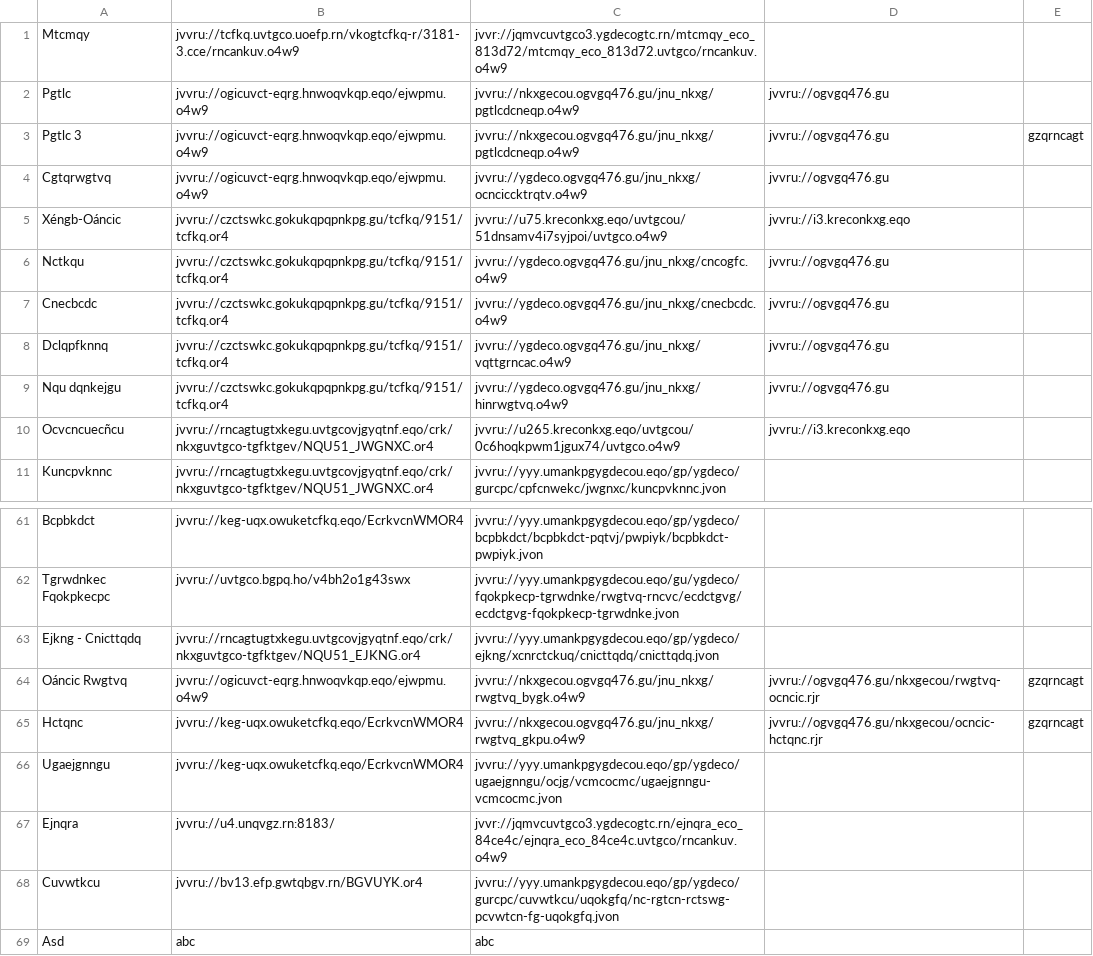
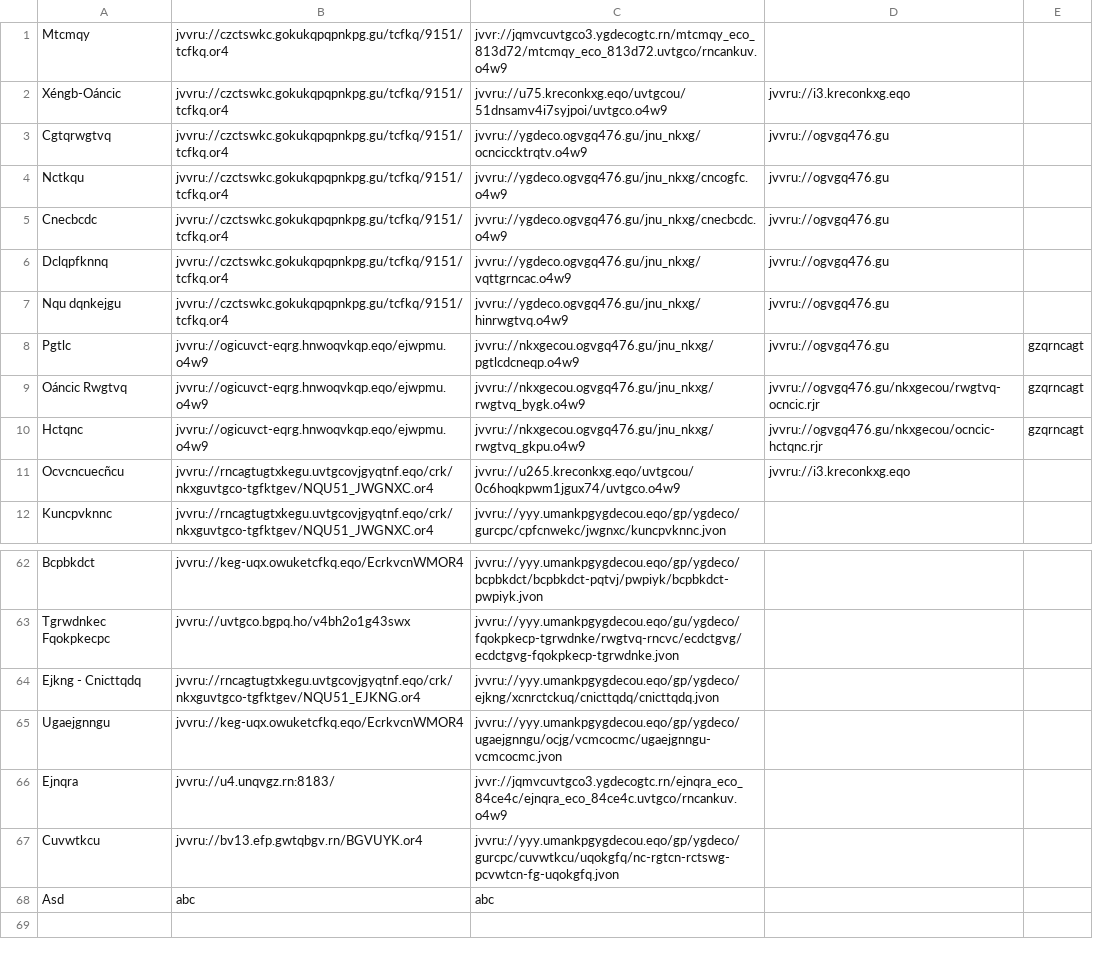
Before and after one commit to andalusianroads/javascript, a CSV file: tv/tv.csv, drawn as a sheet; only a part is shown, gaps mark what is left out.

Commit message:
Update tv.csv

```diff
--- a/tv/tv.csv
+++ b/tv/tv.csv
@@ -1,6 +1,4 @@
-Mtcmqy;jvvru://tcfkq.uvtgco.uoefp.rn/vkogtcfkq-r/3181-3.cce/rncankuv.o4w9;jvvr://jqmvcuvtgco3.ygdecogtc.rn/mtcmqy_eco_813d72/mtcmqy_eco_813d72.uvtgco/rncankuv.o4w9
-Pgtlc;jvvru://ogicuvct-eqrg.hnwoqvkqp.eqo/ejwpmu.o4w9;jvvru://nkxgecou.ogvgq476.gu/jnu_nkxg/pgtlcdcneqp.o4w9;jvvru://ogvgq476.gu
-Pgtlc 3;jvvru://ogicuvct-eqrg.hnwoqvkqp.eqo/ejwpmu.o4w9;jvvru://nkxgecou.ogvgq476.gu/jnu_nkxg/pgtlcdcneqp.o4w9;jvvru://ogvgq476.gu;gzqrncagt
-Cgtqrwgtvq;jvvru://ogicuvct-eqrg.hnwoqvkqp.eqo/ejwpmu.o4w9;jvvru://ygdeco.ogvgq476.gu/jnu_nkxg/ocnciccktrqtv.o4w9;jvvru://ogvgq476.gu
+Mtcmqy;jvvru://czctswkc.gokukqpqpnkpg.gu/tcfkq/9151/tcfkq.or4;jvvr://jqmvcuvtgco3.ygdecogtc.rn/mtcmqy_eco_813d72/mtcmqy_eco_813d72.uvtgco/rncankuv.o4w9
 Xéngb-Oáncic;jvvru://czctswkc.gokukqpqpnkpg.gu/tcfkq/9151/tcfkq.or4;jvvru://u75.kreconkxg.eqo/uvtgcou/51dnsamv4i7syjpoi/uvtgco.o4w9;jvvru://i3.kreconkxg.eqo
+Cgtqrwgtvq;jvvru://czctswkc.gokukqpqpnkpg.gu/tcfkq/9151/tcfkq.or4;jvvru://ygdeco.ogvgq476.gu/jnu_nkxg/ocnciccktrqtv.o4w9;jvvru://ogvgq476.gu
 Nctkqu;jvvru://czctswkc.gokukqpqpnkpg.gu/tcfkq/9151/tcfkq.or4;jvvru://ygdeco.ogvgq476.gu/jnu_nkxg/cncogfc.o4w9;jvvru://ogvgq476.gu
@@ -9,2 +7,5 @@ Dclqpfknnq;jvvru://czctswkc.gokukqpqpnkpg.gu/tcfkq/9151/tcfkq.or4;jvvru://ygdeco
 Nqu dqnkejgu;jvvru://czctswkc.gokukqpqpnkpg.gu/tcfkq/9151/tcfkq.or4;jvvru://ygdeco.ogvgq476.gu/jnu_nkxg/hinrwgtvq.o4w9;jvvru://ogvgq476.gu
+Pgtlc;jvvru://ogicuvct-eqrg.hnwoqvkqp.eqo/ejwpmu.o4w9;jvvru://nkxgecou.ogvgq476.gu/jnu_nkxg/pgtlcdcneqp.o4w9;jvvru://ogvgq476.gu;gzqrncagt
+Oáncic Rwgtvq;jvvru://ogicuvct-eqrg.hnwoqvkqp.eqo/ejwpmu.o4w9;jvvru://nkxgecou.ogvgq476.gu/jnu_nkxg/rwgtvq_bygk.o4w9;jvvru://ogvgq476.gu/nkxgecou/rwgtvq-ocncic.rjr;gzqrncagt
+Hctqnc;jvvru://ogicuvct-eqrg.hnwoqvkqp.eqo/ejwpmu.o4w9;jvvru://nkxgecou.ogvgq476.gu/jnu_nkxg/rwgtvq_gkpu.o4w9;jvvru://ogvgq476.gu/nkxgecou/ocncic-hctqnc.rjr;gzqrncagt
 Ocvcncuecñcu;jvvru://rncagtugtxkegu.uvtgcovjgyqtnf.eqo/crk/nkxguvtgco-tgfktgev/NQU51_JWGNXC.or4;jvvru://u265.kreconkxg.eqo/uvtgcou/0c6hoqkpwm1jgux74/uvtgco.o4w9;jvvru://i3.kreconkxg.eqo
@@ -63,4 +64,2 @@ Tgrwdnkec Fqokpkecpc;jvvru://uvtgco.bgpq.ho/v4bh2o1g43swx;jvvru://yyy.umankpgygd
 Ejkng - Cnicttqdq;jvvru://rncagtugtxkegu.uvtgcovjgyqtnf.eqo/crk/nkxguvtgco-tgfktgev/NQU51_EJKNG.or4;jvvru://yyy.umankpgygdecou.eqo/gp/ygdeco/ejkng/xcnrctckuq/cnicttqdq/cnicttqdq.jvon
-Oáncic Rwgtvq;jvvru://ogicuvct-eqrg.hnwoqvkqp.eqo/ejwpmu.o4w9;jvvru://nkxgecou.ogvgq476.gu/jnu_nkxg/rwgtvq_bygk.o4w9;jvvru://ogvgq476.gu/nkxgecou/rwgtvq-ocncic.rjr;gzqrncagt
-Hctqnc;jvvru://keg-uqx.owuketcfkq.eqo/EcrkvcnWMOR4;jvvru://nkxgecou.ogvgq476.gu/jnu_nkxg/rwgtvq_gkpu.o4w9;jvvru://ogvgq476.gu/nkxgecou/ocncic-hctqnc.rjr;gzqrncagt
 Ugaejgnngu;jvvru://keg-uqx.owuketcfkq.eqo/EcrkvcnWMOR4;jvvru://yyy.umankpgygdecou.eqo/gp/ygdeco/ugaejgnngu/ocjg/vcmcocmc/ugaejgnngu-vcmcocmc.jvon
```
